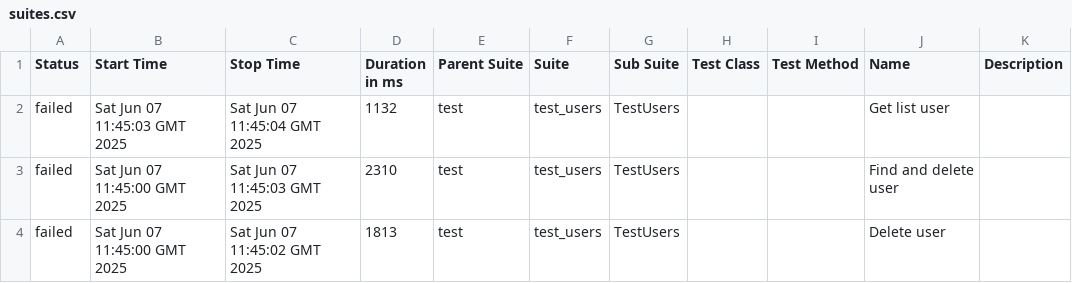
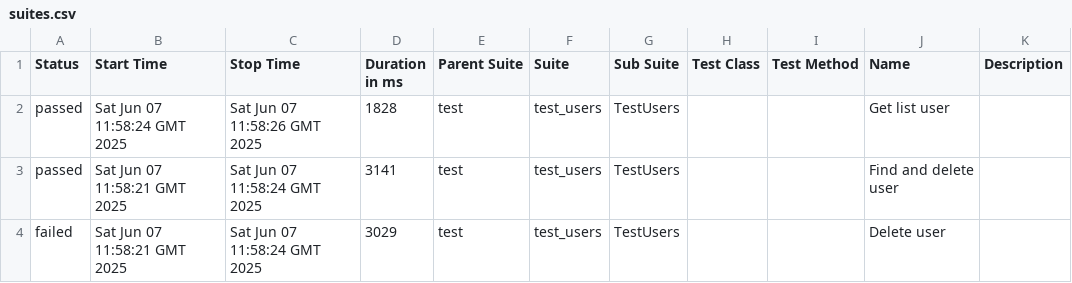
Before and after one commit to Loutermateus/git-ci, a CSV file: data/suites.csv, drawn as a sheet.

```diff
--- a/data/suites.csv
+++ b/data/suites.csv
@@ -1,4 +1,4 @@
 "Status","Start Time","Stop Time","Duration in ms","Parent Suite","Suite","Sub Suite","Test Class","Test Method","Name","Description"
-"failed","Sat Jun 07 11:45:03 GMT 2025","Sat Jun 07 11:45:04 GMT 2025","1132","test","test_users","TestUsers","","","Get list user",""
-"failed","Sat Jun 07 11:45:00 GMT 2025","Sat Jun 07 11:45:03 GMT 2025","2310","test","test_users","TestUsers","","","Find and delete user",""
-"failed","Sat Jun 07 11:45:00 GMT 2025","Sat Jun 07 11:45:02 GMT 2025","1813","test","test_users","TestUsers","","","Delete user",""
+"passed","Sat Jun 07 11:58:24 GMT 2025","Sat Jun 07 11:58:26 GMT 2025","1828","test","test_users","TestUsers","","","Get list user",""
+"passed","Sat Jun 07 11:58:21 GMT 2025","Sat Jun 07 11:58:24 GMT 2025","3141","test","test_users","TestUsers","","","Find and delete user",""
+"failed","Sat Jun 07 11:58:21 GMT 2025","Sat Jun 07 11:58:24 GMT 2025","3029","test","test_users","TestUsers","","","Delete user",""
```
Also changed, not shown: 31 other files.
